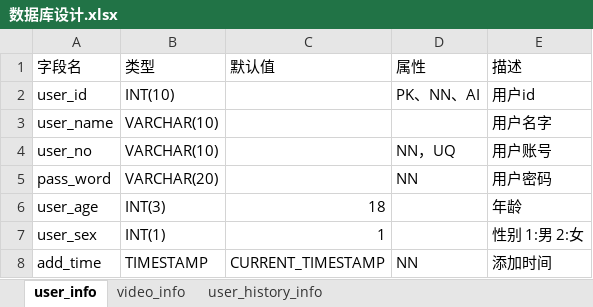
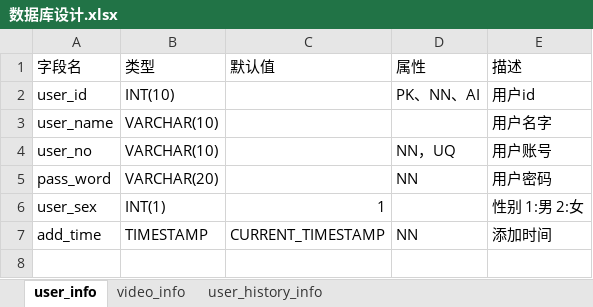
Before and after one commit to shuigu/GogoTV, an Excel workbook: server/doc/数据库设计.xlsx, sheet user_info, drawn as a sheet; values as stored, in another font and other column widths than the file's, no borders; the diff names each change by its address in the sheet, - before the commit and + after, or states it on an @@ line.

```diff
--- a/server/doc/数据库设计.xlsx (sheet user_info)
+++ b/server/doc/数据库设计.xlsx (sheet user_info)
-row 6: user_age | INT(3) | 18 |  | 年龄
```
Also changed, not shown: server/doc/接口文档.xlsx, 12 other files.
